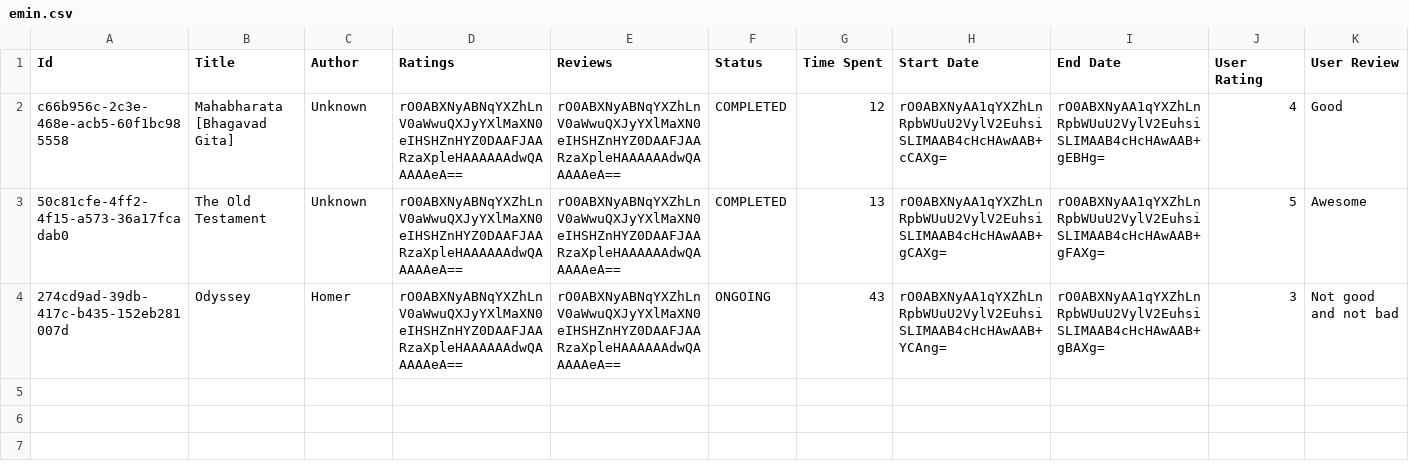
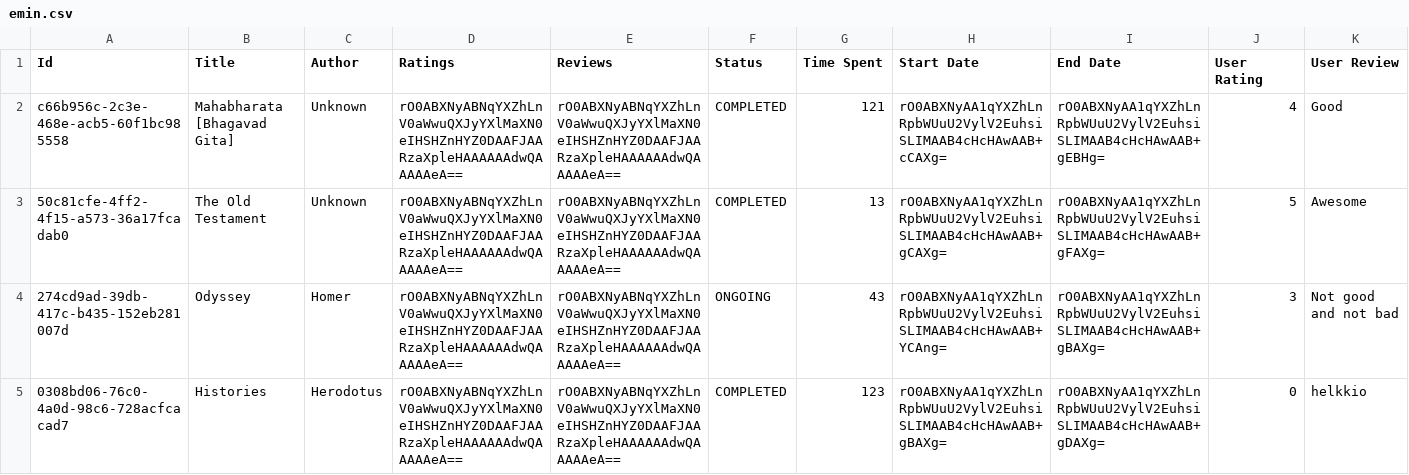
Before and after one commit to emin1731/libarary-management-system, a CSV file: src/data/users/emin.csv, drawn as a sheet; the diff names each change by its address in the sheet, - before the commit and + after, or states it on an @@ line.

Commit message:
Add table cell editor in PersonalDbPage

```diff
--- a/src/data/users/emin.csv
+++ b/src/data/users/emin.csv
-G2 (Time Spent): 12
+G2 (Time Spent): 121
+row 5: 0308bd06-76c0-4a0d-98c6-728acfcacad7 | Histories | Herodotus | rO0ABXNyABNqYXZhLnV0aWwuQXJyYXlMaXN0eIHSHZnHYZ0DAAFJAARzaXpleHAAAAAAdwQAAAAAeA== | rO0ABXNyABNqYXZhLnV0aWwuQXJyYXlMaXN0eIHSHZnHYZ0DAAFJAARzaXpleHAAAAAAdwQAAAAAeA== | COMPLETED | 123 | rO0ABXNyAA1qYXZhLnRpbWUuU2VylV2EuhsiSLIMAAB4cHcHAwAAB+gBAXg= | rO0ABXNyAA1qYXZhLnRpbWUuU2VylV2EuhsiSLIMAAB4cHcHAwAAB+gDAXg= | 0 | helkkio
```
Also changed, not shown: src/data/GeneralDatabase.csv, 3 other files.
